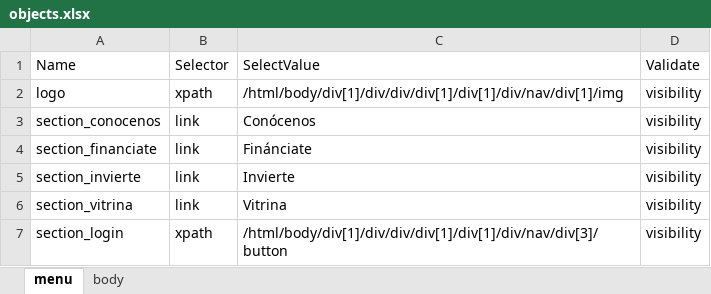
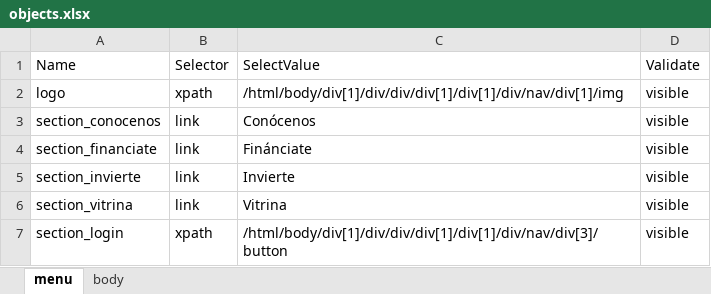
Before and after one commit to JuanPiedrahita/a2censoTest, an Excel workbook: test_info/data/HU1-001/objects.xlsx, sheet menu, drawn as a sheet; values as stored, in another font and other column widths than the file's, no borders; the diff names each change by its address in the sheet, - before the commit and + after, or states it on an @@ line.

```diff
--- a/test_info/data/HU1-001/objects.xlsx (sheet menu)
+++ b/test_info/data/HU1-001/objects.xlsx (sheet menu)
-D2:D7 (Validate): visibility
+D2:D7 (Validate): visible
```
Also changed, not shown: sheet body, 14 other files.
